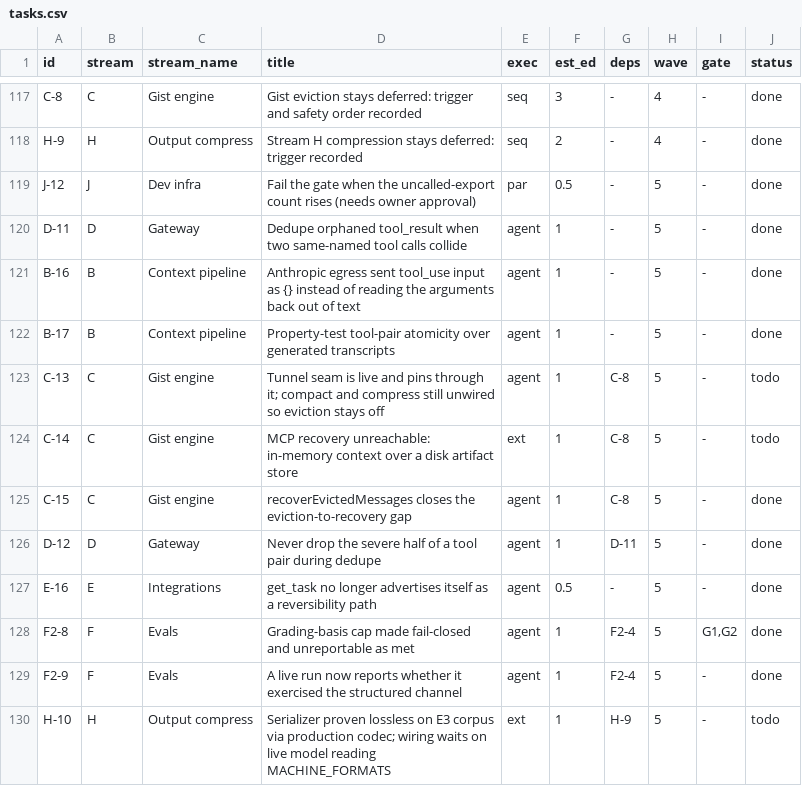
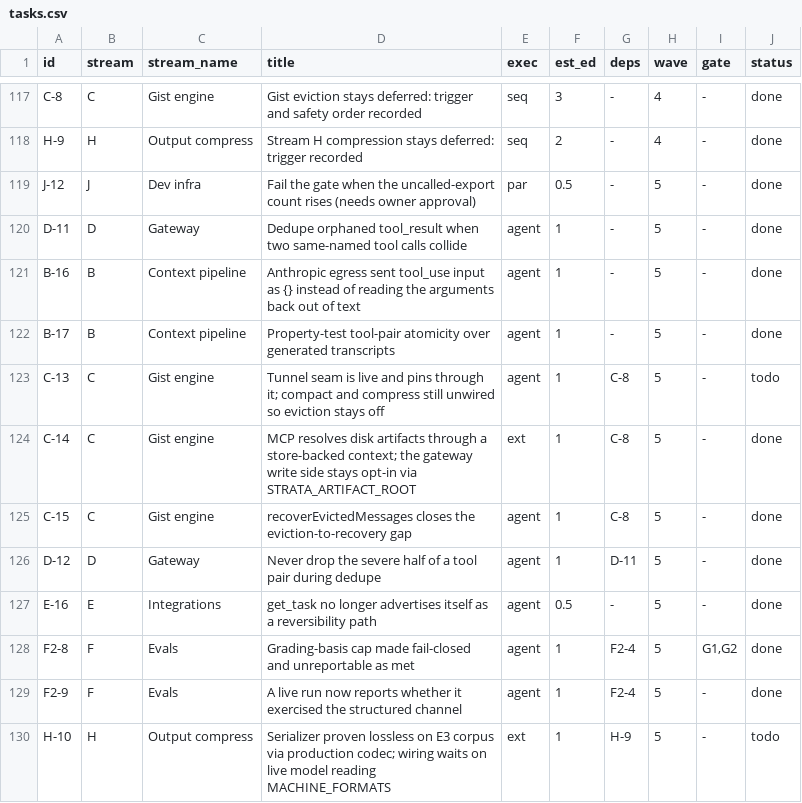
Before and after one commit to VinodAtwal/strata-ctx, a CSV file: docs/tasks.csv, drawn as a sheet; only a part is shown, gaps mark what is left out.

Commit message:
feat(integrations): resolve disk artifacts through a store-backed context
C-14 closes the read half of the artifact seam. createStoreBackedContext
(packages/integrations/src/artifact-context.ts) keeps the in-memory context for
search, getTask, addNote, rememberFact and status, and answers lookupArtifact
from an ArtifactStore instead of from a seeded map, so an MCP client asking for
artifact://file/<sha256> gets bytes a different process wrote.

The write side stays opt-in, and the reason is that a gateway which writes by
default gives every caller a disk footprint they did not ask for.
GatewayOptions.artifactRoot gains a second injectable source:
GatewayOptions.env (defaulting to process.env, so a test passes a table instead
of mutating the parent's) with STRATA_ARTIFACT_ROOT. resolveArtifactRoot gives
the explicit option precedence, treats empty and whitespace-only as unset, and
resolves once so the durability flag and ArtifactStore.open cannot read
different values. The CLI binds the same root, prints it beside "serving on
stdio", and fails loudly by path when the directory cannot be opened.

What this does not prove, because it is invisible from outside:
- The read side is proven across processes -- a child writes, a separately
  spawned mcp serve reads, same bytes, same sha256. No test runs a real gateway
  and a real mcp serve against one shared root. That coupling is still open.
- recoverEvictedMessages has no production caller, so nothing here says
  anything about deletion.
- The store-backed getArtifact throws instead of returning undefined, which is
  a behavior change for callers that treated absence as a value.
- No cache. Every read is a disk read.
- The file bucket is normalization, not access control: parseArtifactRef maps
  any bucket to artifact://file/<digest>, and ACL lives in the store.

Gates: the now-false integrations/parseArtifactRef ledger declaration is gone,
and the ratchet re-keys to exports 1116, wired 159, unwired 957, local 392,
localByPackage core-types 31 / gateway 72 / integrations 125 / pipeline 61 /
security 52 / telemetry 51. Board row C-14 is done. maturity.md 3.1 and
risk-analysis.md 5.2.1 now say exactly what is proven and what is not.

Full gate: 4017 tests, 4016 pass, 0 fail, 1 skip. Contract unchanged
(120 exports, digest 2abea9eb56758454). 15 new tests, each mutation-tested
against the assertion it exists to make.

```diff
--- a/docs/tasks.csv
+++ b/docs/tasks.csv
@@ -123,3 +123,3 @@ B-17,B,Context pipeline,Property-test tool-pair atomicity over generated transcr
 C-13,C,Gist engine,Tunnel seam is live and pins through it; compact and compress still unwired so eviction stays off,agent,1,C-8,5,-,todo
-C-14,C,Gist engine,MCP recovery unreachable: in-memory context over a disk artifact store,ext,1,C-8,5,-,todo
+C-14,C,Gist engine,MCP resolves disk artifacts through a store-backed context; the gateway write side stays opt-in via STRATA_ARTIFACT_ROOT,ext,1,C-8,5,-,done
 C-15,C,Gist engine,recoverEvictedMessages closes the eviction-to-recovery gap,agent,1,C-8,5,-,done
```
Also changed, not shown: 14 other files.
